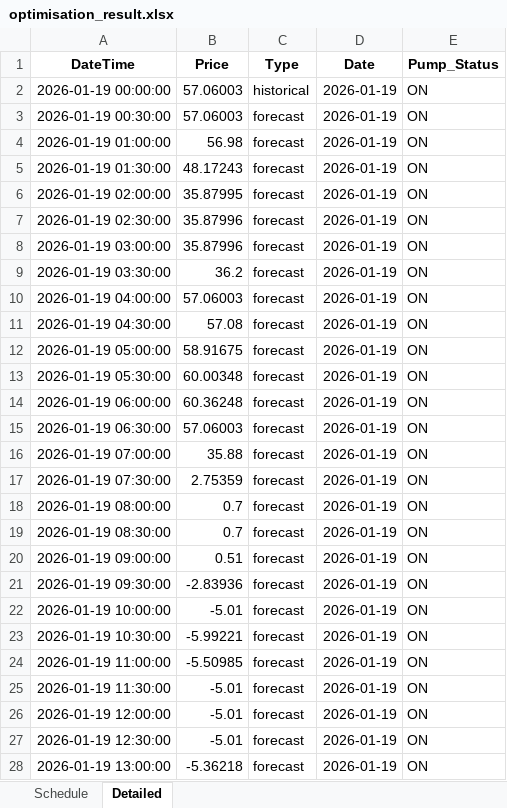
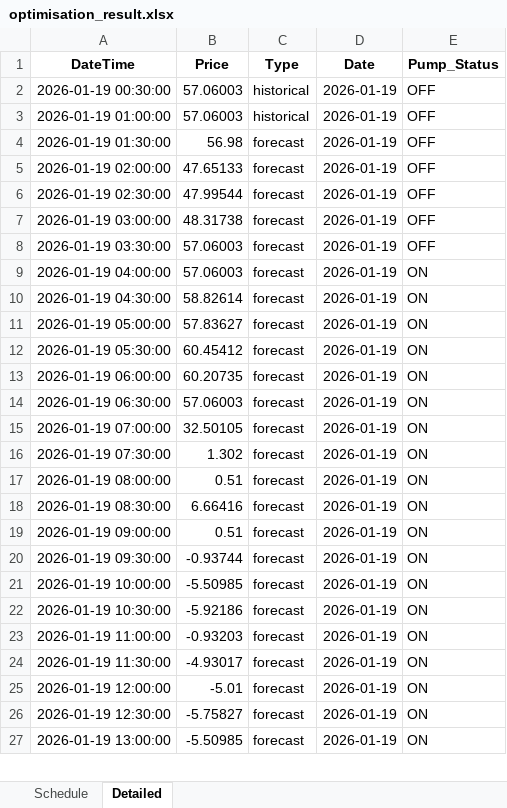
Before and after one commit to wjt1991/pump-optimisation-for-SHW, an Excel workbook: data/latest/optimisation_result.xlsx, sheet Detailed, drawn as a sheet; only a part is shown; values as stored, in another font and other column widths than the file's, no borders; removed rows and columns are numbered as before the commit, all else as after; the diff covers the shown part only; the diff names each change by its address in the sheet, - before the commit and + after, or states it on an @@ line.

```diff
--- a/data/latest/optimisation_result.xlsx (sheet Detailed)
+++ b/data/latest/optimisation_result.xlsx (sheet Detailed)
-row 2: 2026-01-19 00:00:00 | 57.06003 | historical | 2026-01-19 | ON
-C2:C3 (Type): forecast
+C2:C3 (Type): historical
-E2:E8 (Pump_Status): ON
+E2:E8 (Pump_Status): OFF
-B3 (Price): 56.98
+B3 (Price): 57.06003
-B4 (Price): 48.17243
+B4 (Price): 56.98
-B5 (Price): 35.87995
+B5 (Price): 47.65133
-B6 (Price): 35.87996
+B6 (Price): 47.99544
-B7 (Price): 35.87996
+B7 (Price): 48.31738
-B8 (Price): 36.2
+B8 (Price): 57.06003
-B10 (Price): 57.08
+B10 (Price): 58.82614
-B11 (Price): 58.91675
+B11 (Price): 57.83627
-B12 (Price): 60.00348
+B12 (Price): 60.45412
-B13 (Price): 60.36248
+B13 (Price): 60.20735
-B15 (Price): 35.88
+B15 (Price): 32.50105
-B16 (Price): 2.75359
+B16 (Price): 1.302
-B17 (Price): 0.7
+B17 (Price): 0.51
-B18 (Price): 0.7
+B18 (Price): 6.66416
-B20 (Price): -2.83936
+B20 (Price): -0.93744
-B21 (Price): -5.01
+B21 (Price): -5.50985
-B22 (Price): -5.99221
+B22 (Price): -5.92186
-B23 (Price): -5.50985
+B23 (Price): -0.93203
-B24 (Price): -5.01
+B24 (Price): -4.93017
-B26 (Price): -5.01
+B26 (Price): -5.75827
-B27 (Price): -5.36218
+B27 (Price): -5.50985
```
Also changed, not shown: 26 edited cells elsewhere in this sheet, sheet Schedule, 3 other files.
